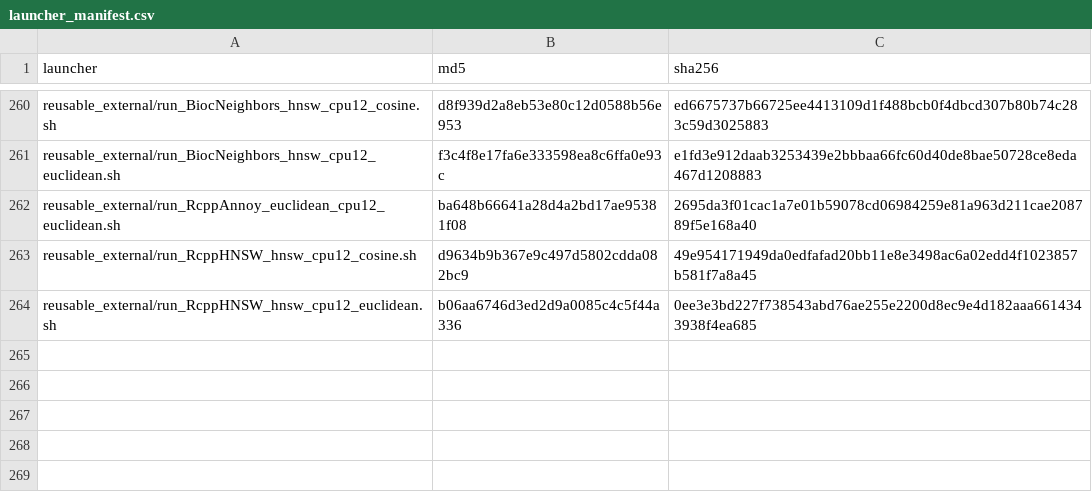
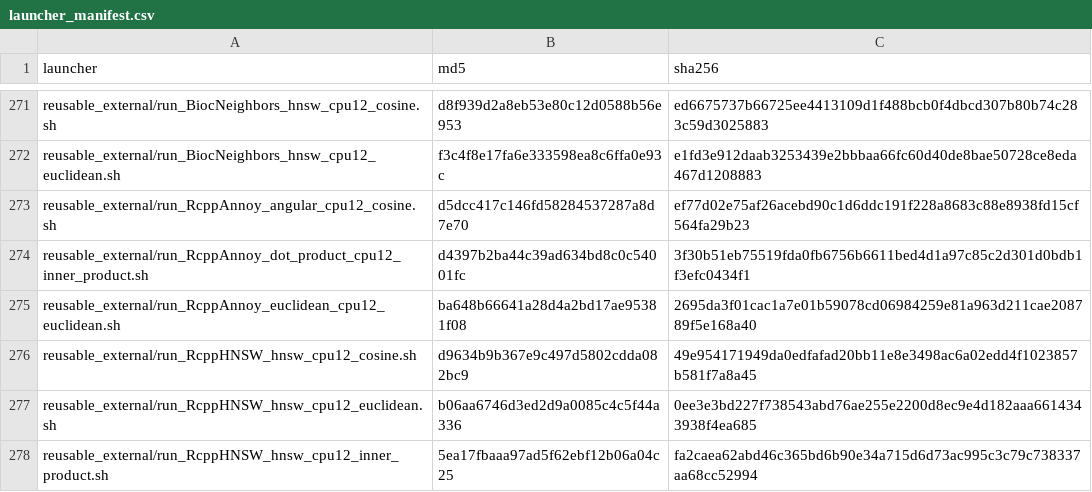
Before and after one commit to BiocStaging/faissR, a CSV file: benchmark_scripts/jmlr_mloss_publication/final_campaign/launcher_manifest.csv, drawn as a sheet; only a part is shown, gaps mark what is left out; the diff covers the shown part only.

```diff
--- a/benchmark_scripts/jmlr_mloss_publication/final_campaign/launcher_manifest.csv
+++ b/benchmark_scripts/jmlr_mloss_publication/final_campaign/launcher_manifest.csv
@@ -261,2 +272,4 @@
 "reusable_external/run_BiocNeighbors_hnsw_cpu12_euclidean.sh","f3c4f8e17fa6e333598ea8c6ffa0e93c","e1fd3e912daab3253439e2bbbaa66fc60d40de8bae50728ce8eda467d1208883"
+"reusable_external/run_RcppAnnoy_angular_cpu12_cosine.sh","d5dcc417c146fd58284537287a8d7e70","ef77d02e75af26acebd90c1d6ddc191f228a8683c88e8938fd15cf564fa29b23"
+"reusable_external/run_RcppAnnoy_dot_product_cpu12_inner_product.sh","d4397b2ba44c39ad634bd8c0c54001fc","3f30b51eb75519fda0fb6756b6611bed4d1a97c85c2d301d0bdb1f3efc0434f1"
 "reusable_external/run_RcppAnnoy_euclidean_cpu12_euclidean.sh","ba648b66641a28d4a2bd17ae95381f08","2695da3f01cac1a7e01b59078cd06984259e81a963d211cae208789f5e168a40"
@@ -264 +277,2 @@
 "reusable_external/run_RcppHNSW_hnsw_cpu12_euclidean.sh","b06aa6746d3ed2d9a0085c4c5f44a336","0ee3e3bd227f738543abd76ae255e2200d8ec9e4d182aaa6614343938f4ea685"
+"reusable_external/run_RcppHNSW_hnsw_cpu12_inner_product.sh","5ea17fbaaa97ad5f62ebf12b06a04c25","fa2caea62abd46c365bd6b90e34a715d6d73ac995c3c79c738337aa68cc52994"
```
Also changed, not shown: 11 added rows elsewhere in this file, benchmark_scripts/jmlr_mloss_publication/final_campaign/campaign_source_manifest.csv, 24 other files.
